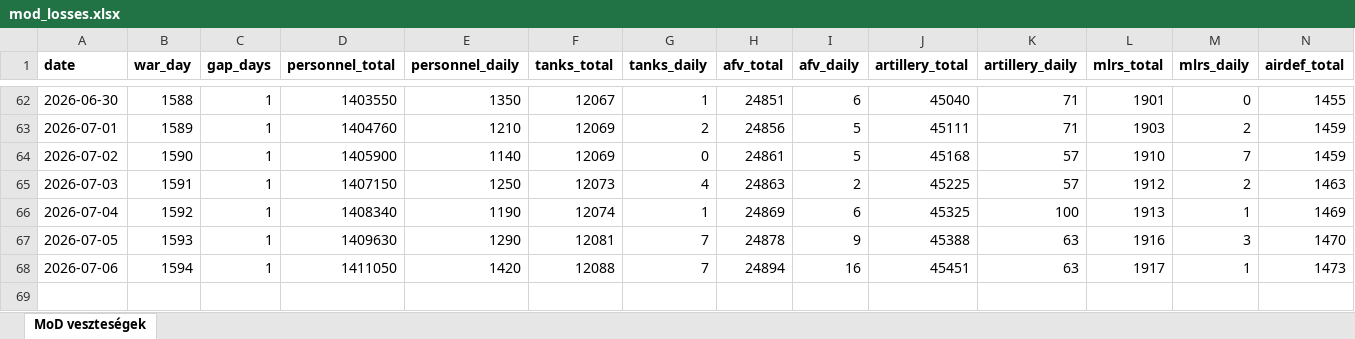
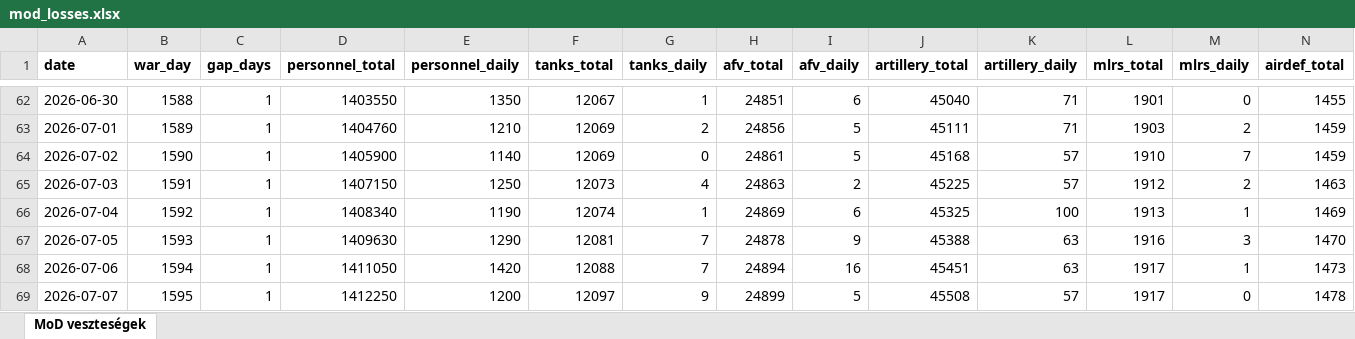
Before and after one commit to antonronogur-boop/ukraine-war-dashboard, an Excel workbook: data/mod_losses.xlsx, sheet MoD veszteségek, drawn as a sheet; only a part is shown, gaps mark what is left out; values as stored, in another font and other column widths than the file's, no borders; rows hold the shown columns only; the diff names each change by its address in the sheet, - before the commit and + after, or states it on an @@ line.

```diff
--- a/data/mod_losses.xlsx (sheet MoD veszteségek)
+++ b/data/mod_losses.xlsx (sheet MoD veszteségek)
+row 69: 2026-07-07 | 1595 | 1 | 1412250 | 1200 | 12097 | 9 | 24899 | 5 | 45508 | 57 | 1917 | 0 | 1478
```
Also changed, not shown: 1 other file.
